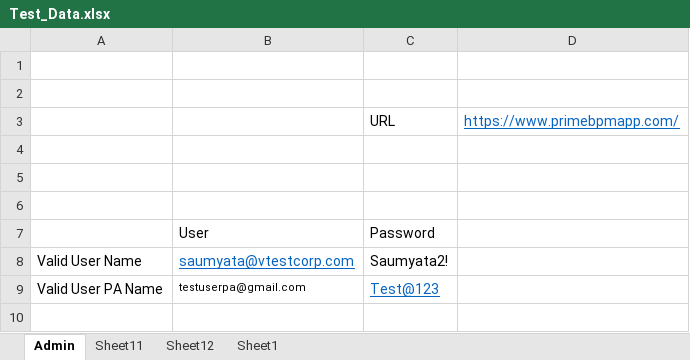
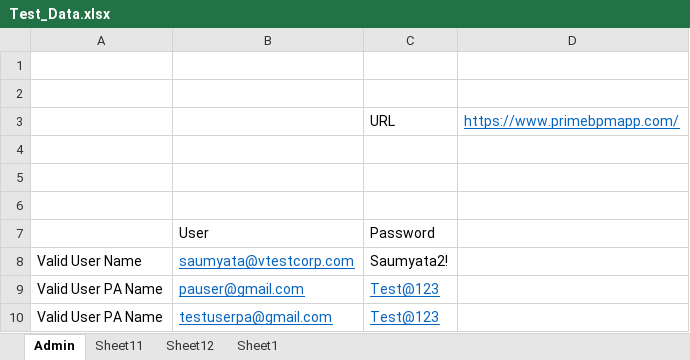
Before and after one commit to vtestcorp/primeBPM, an Excel workbook: Test_Data/Test_Data.xlsx, sheet Admin, drawn as a sheet; values as stored, in another font and other column widths than the file's, no borders; addresses are those after the commit; the diff names each change by its address in the sheet, - before the commit and + after, or states it on an @@ line.

```diff
--- a/Test_Data/Test_Data.xlsx (sheet Admin)
+++ b/Test_Data/Test_Data.xlsx (sheet Admin)
+row 9: Valid User PA Name | pauser@gmail.com | Test@123
@@ B10 underline: off → on, text colour: black → #0563C1, text size: larger @@
```
Also changed, not shown: 15 other files.
